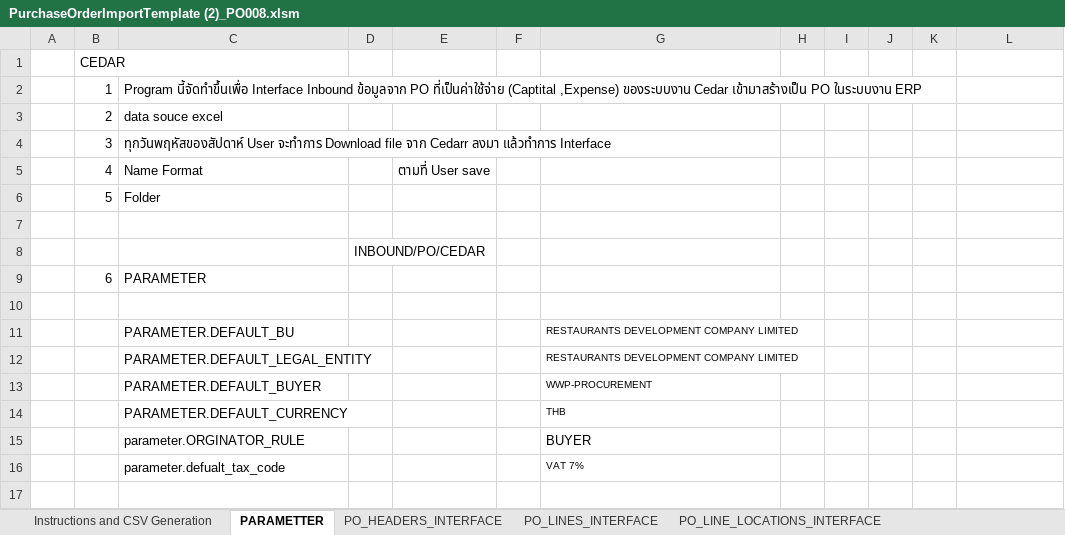
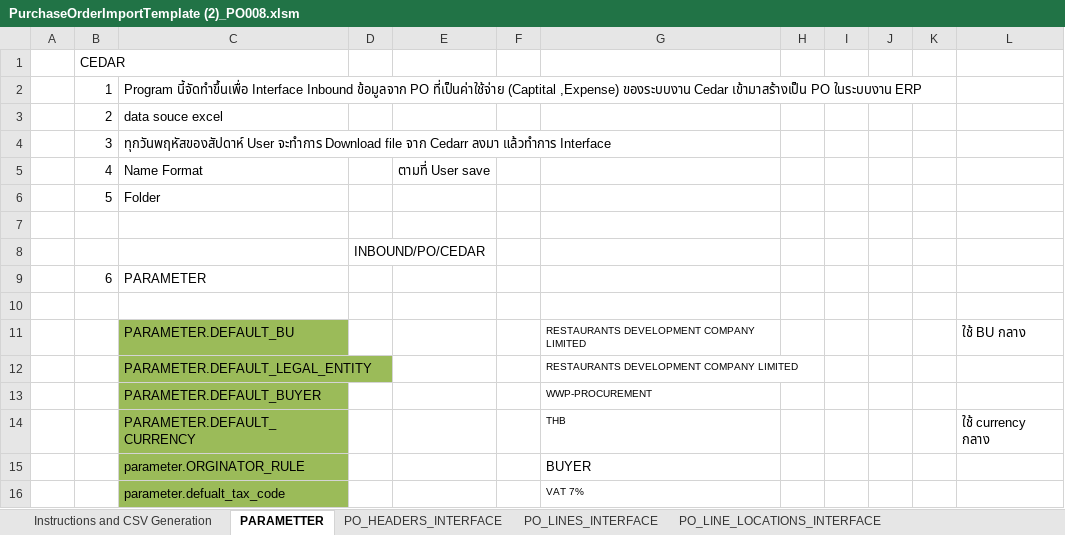
Before and after one commit to eploentham/XCustPr, an Excel workbook: XCustPr/doc/60-12-18/PurchaseOrderImportTemplate (2)_PO008.xlsm, sheet PARAMETTER, drawn as a sheet; values as stored, in another font and other column widths than the file's, no borders; the diff names each change by its address in the sheet, - before the commit and + after, or states it on an @@ line.

```diff
--- a/XCustPr/doc/60-12-18/PurchaseOrderImportTemplate (2)_PO008.xlsm (sheet PARAMETTER)
+++ b/XCustPr/doc/60-12-18/PurchaseOrderImportTemplate (2)_PO008.xlsm (sheet PARAMETTER)
-C11:C16 fill: none
+C11:C16 fill: #9BBB59
-L11: (empty)
+L11: ใช้ BU กลาง
-L14: (empty)
+L14: ใช้ currency กลาง
```
Also changed, not shown: sheet PO_DISTRIBUTIONS_INTERFACE, sheet PO_HEADERS_INTERFACE, sheet PO_LINES_INTERFACE, sheet PO_LINE_LOCATIONS_INTERFACE, charts or pictures, 16 other files.
